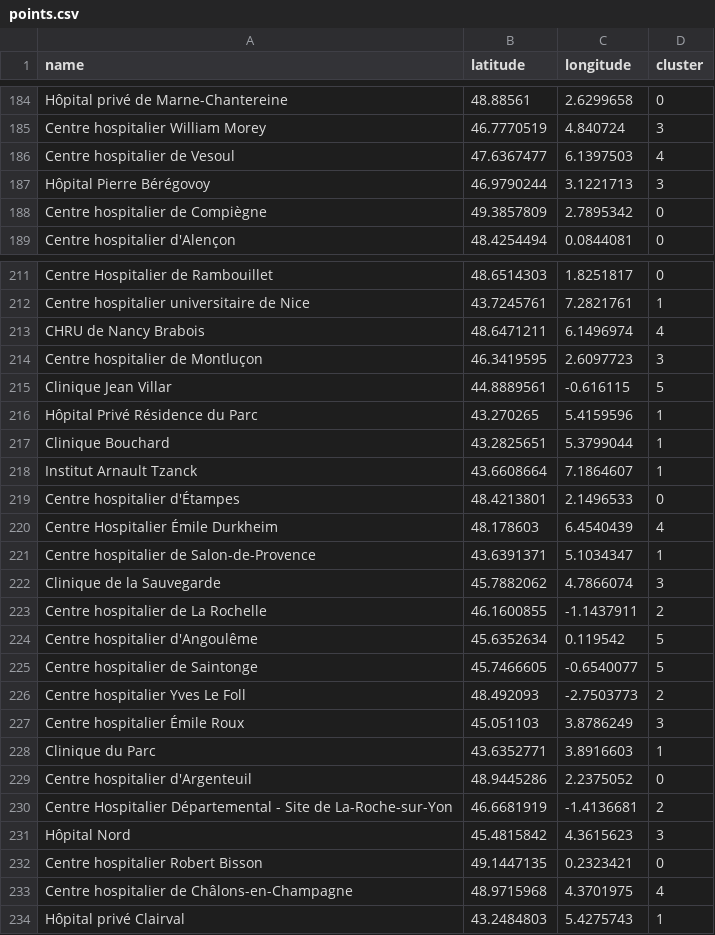
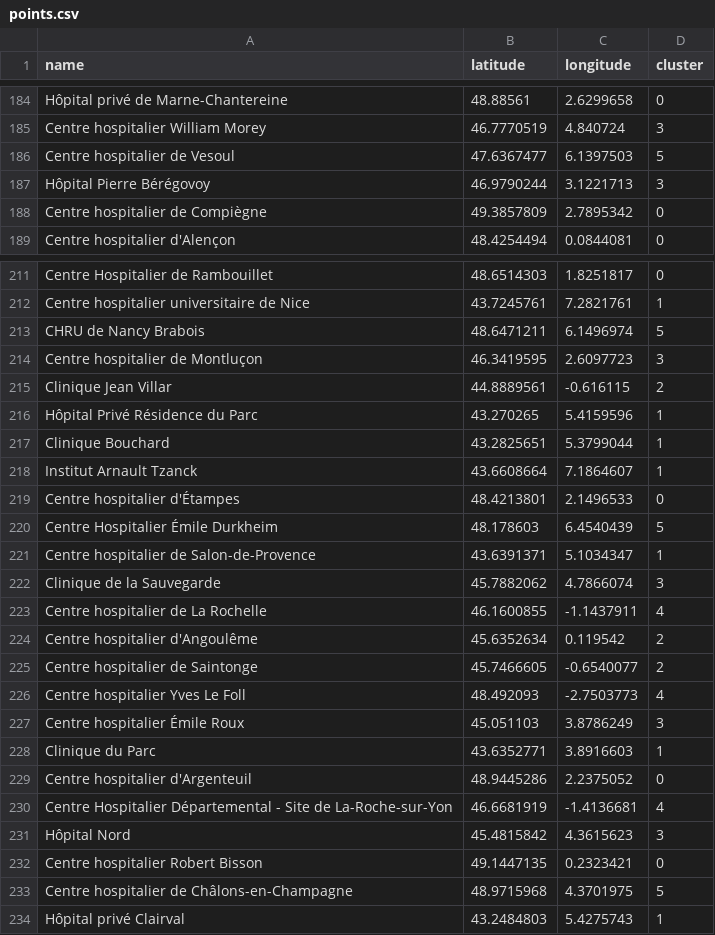
Before and after one commit to Augustin0412/MemoirePaulAugustin2, a CSV file: Clustering/points.csv, drawn as a sheet; only a part is shown, gaps mark what is left out; the diff covers the shown part only.

```diff
--- a/Clustering/points.csv
+++ b/Clustering/points.csv
@@ -185,3 +185,3 @@ Hôpital privé de Marne-Chantereine,48.88561,2.6299658,0
 Centre hospitalier William Morey,46.7770519,4.840724,3
-Centre hospitalier de Vesoul,47.6367477,6.1397503,4
+Centre hospitalier de Vesoul,47.6367477,6.1397503,5
 Hôpital Pierre Bérégovoy,46.9790244,3.1221713,3
@@ -212,5 +212,5 @@ Centre Hospitalier de Rambouillet,48.6514303,1.8251817,0
 Centre hospitalier universitaire de Nice,43.7245761,7.2821761,1
-CHRU de Nancy Brabois,48.6471211,6.1496974,4
+CHRU de Nancy Brabois,48.6471211,6.1496974,5
 Centre hospitalier de Montluçon,46.3419595,2.6097723,3
-Clinique Jean Villar,44.8889561,-0.616115,5
+Clinique Jean Villar,44.8889561,-0.616115,2
 Hôpital Privé Résidence du Parc,43.270265,5.4159596,1
@@ -219,9 +219,9 @@ Institut Arnault Tzanck,43.6608664,7.1864607,1
 Centre hospitalier d'Étampes,48.4213801,2.1496533,0
-Centre Hospitalier Émile Durkheim,48.178603,6.4540439,4
+Centre Hospitalier Émile Durkheim,48.178603,6.4540439,5
 Centre hospitalier de Salon-de-Provence,43.6391371,5.1034347,1
 Clinique de la Sauvegarde,45.7882062,4.7866074,3
-Centre hospitalier de La Rochelle,46.1600855,-1.1437911,2
-Centre hospitalier d'Angoulême,45.6352634,0.119542,5
-Centre hospitalier de Saintonge,45.7466605,-0.6540077,5
-Centre hospitalier Yves Le Foll,48.492093,-2.7503773,2
+Centre hospitalier de La Rochelle,46.1600855,-1.1437911,4
+Centre hospitalier d'Angoulême,45.6352634,0.119542,2
+Centre hospitalier de Saintonge,45.7466605,-0.6540077,2
+Centre hospitalier Yves Le Foll,48.492093,-2.7503773,4
 Centre hospitalier Émile Roux,45.051103,3.8786249,3
@@ -229,6 +229,6 @@ Clinique du Parc,43.6352771,3.8916603,1
 Centre hospitalier d'Argenteuil,48.9445286,2.2375052,0
-Centre Hospitalier Départemental - Site de La-Roche-sur-Yon,46.6681919,-1.4136681,2
+Centre Hospitalier Départemental - Site de La-Roche-sur-Yon,46.6681919,-1.4136681,4
 Hôpital Nord,45.4815842,4.3615623,3
 Centre hospitalier Robert Bisson,49.1447135,0.2323421,0
-Centre hospitalier de Châlons-en-Champagne,48.9715968,4.3701975,4
+Centre hospitalier de Châlons-en-Champagne,48.9715968,4.3701975,5
 Hôpital privé Clairval,43.2484803,5.4275743,1
```
Also changed, not shown: 79 edited cells elsewhere in this file, Clustering/centroids.csv, Clustering/points+centroides.csv, 20 other files.
